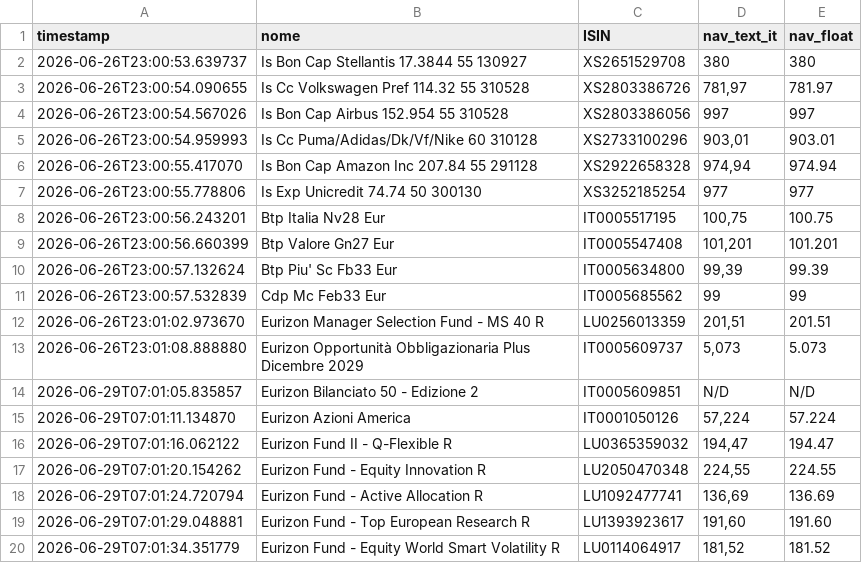
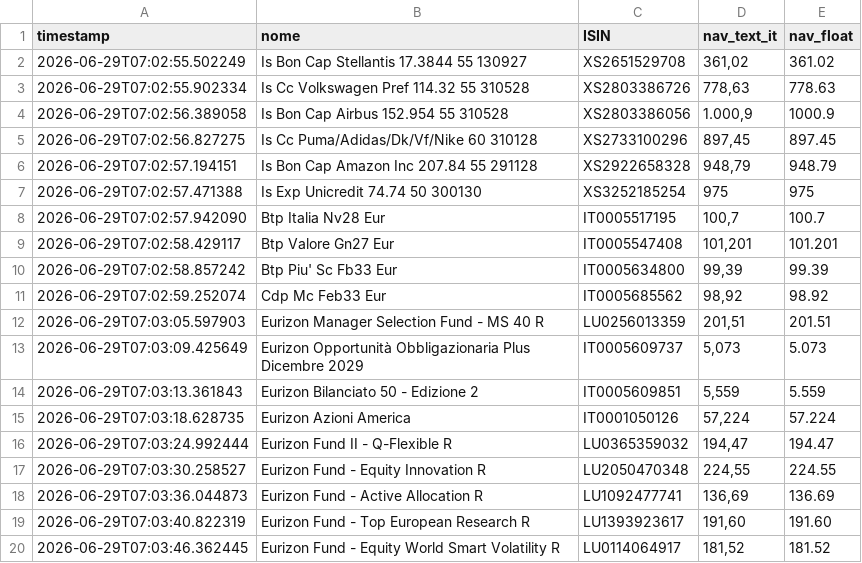
Before and after one commit to Marchino1978/portfolio, a CSV file: data/fondi_nav.csv, drawn as a sheet; only a part is shown; the diff covers the shown part only.

Commit message:
fix

```diff
--- a/data/fondi_nav.csv
+++ b/data/fondi_nav.csv
@@ -1,20 +1,20 @@
 timestamp;nome;ISIN;nav_text_it;nav_float
-2026-06-26T23:00:53.639737;Is Bon Cap Stellantis 17.3844 55 130927;XS2651529708;380;380
-2026-06-26T23:00:54.090655;Is Cc Volkswagen Pref 114.32 55 310528;XS2803386726;781,97;781.97
-2026-06-26T23:00:54.567026;Is Bon Cap Airbus 152.954 55 310528;XS2803386056;997;997
-2026-06-26T23:00:54.959993;Is Cc Puma/Adidas/Dk/Vf/Nike 60 310128;XS2733100296;903,01;903.01
-2026-06-26T23:00:55.417070;Is Bon Cap Amazon Inc 207.84 55 291128;XS2922658328;974,94;974.94
-2026-06-26T23:00:55.778806;Is Exp Unicredit 74.74 50 300130;XS3252185254;977;977
-2026-06-26T23:00:56.243201;Btp Italia Nv28 Eur;IT0005517195;100,75;100.75
-2026-06-26T23:00:56.660399;Btp Valore Gn27 Eur;IT0005547408;101,201;101.201
-2026-06-26T23:00:57.132624;Btp Piu' Sc Fb33 Eur;IT0005634800;99,39;99.39
-2026-06-26T23:00:57.532839;Cdp Mc Feb33 Eur;IT0005685562;99;99
-2026-06-26T23:01:02.973670;Eurizon Manager Selection Fund - MS 40 R;LU0256013359;201,51;201.51
-2026-06-26T23:01:08.888880;Eurizon Opportunità Obbligazionaria Plus Dicembre 2029;IT0005609737;5,073;5.073
-2026-06-29T07:01:05.835857;Eurizon Bilanciato 50 - Edizione 2;IT0005609851;N/D;N/D
-2026-06-29T07:01:11.134870;Eurizon Azioni America;IT0001050126;57,224;57.224
-2026-06-29T07:01:16.062122;Eurizon Fund II - Q-Flexible R;LU0365359032;194,47;194.47
-2026-06-29T07:01:20.154262;Eurizon Fund - Equity Innovation R;LU2050470348;224,55;224.55
-2026-06-29T07:01:24.720794;Eurizon Fund - Active Allocation R;LU1092477741;136,69;136.69
-2026-06-29T07:01:29.048881;Eurizon Fund - Top European Research R;LU1393923617;191,60;191.60
-2026-06-29T07:01:34.351779;Eurizon Fund - Equity World Smart Volatility R;LU0114064917;181,52;181.52
+2026-06-29T07:02:55.502249;Is Bon Cap Stellantis 17.3844 55 130927;XS2651529708;361,02;361.02
+2026-06-29T07:02:55.902334;Is Cc Volkswagen Pref 114.32 55 310528;XS2803386726;778,63;778.63
+2026-06-29T07:02:56.389058;Is Bon Cap Airbus 152.954 55 310528;XS2803386056;1.000,9;1000.9
+2026-06-29T07:02:56.827275;Is Cc Puma/Adidas/Dk/Vf/Nike 60 310128;XS2733100296;897,45;897.45
+2026-06-29T07:02:57.194151;Is Bon Cap Amazon Inc 207.84 55 291128;XS2922658328;948,79;948.79
+2026-06-29T07:02:57.471388;Is Exp Unicredit 74.74 50 300130;XS3252185254;975;975
+2026-06-29T07:02:57.942090;Btp Italia Nv28 Eur;IT0005517195;100,7;100.7
+2026-06-29T07:02:58.429117;Btp Valore Gn27 Eur;IT0005547408;101,201;101.201
+2026-06-29T07:02:58.857242;Btp Piu' Sc Fb33 Eur;IT0005634800;99,39;99.39
+2026-06-29T07:02:59.252074;Cdp Mc Feb33 Eur;IT0005685562;98,92;98.92
+2026-06-29T07:03:05.597903;Eurizon Manager Selection Fund - MS 40 R;LU0256013359;201,51;201.51
+2026-06-29T07:03:09.425649;Eurizon Opportunità Obbligazionaria Plus Dicembre 2029;IT0005609737;5,073;5.073
+2026-06-29T07:03:13.361843;Eurizon Bilanciato 50 - Edizione 2;IT0005609851;5,559;5.559
+2026-06-29T07:03:18.628735;Eurizon Azioni America;IT0001050126;57,224;57.224
+2026-06-29T07:03:24.992444;Eurizon Fund II - Q-Flexible R;LU0365359032;194,47;194.47
+2026-06-29T07:03:30.258527;Eurizon Fund - Equity Innovation R;LU2050470348;224,55;224.55
+2026-06-29T07:03:36.044873;Eurizon Fund - Active Allocation R;LU1092477741;136,69;136.69
+2026-06-29T07:03:40.822319;Eurizon Fund - Top European Research R;LU1393923617;191,60;191.60
+2026-06-29T07:03:46.362445;Eurizon Fund - Equity World Smart Volatility R;LU0114064917;181,52;181.52
```
Also changed, not shown: 32 edited cells elsewhere in this file.
